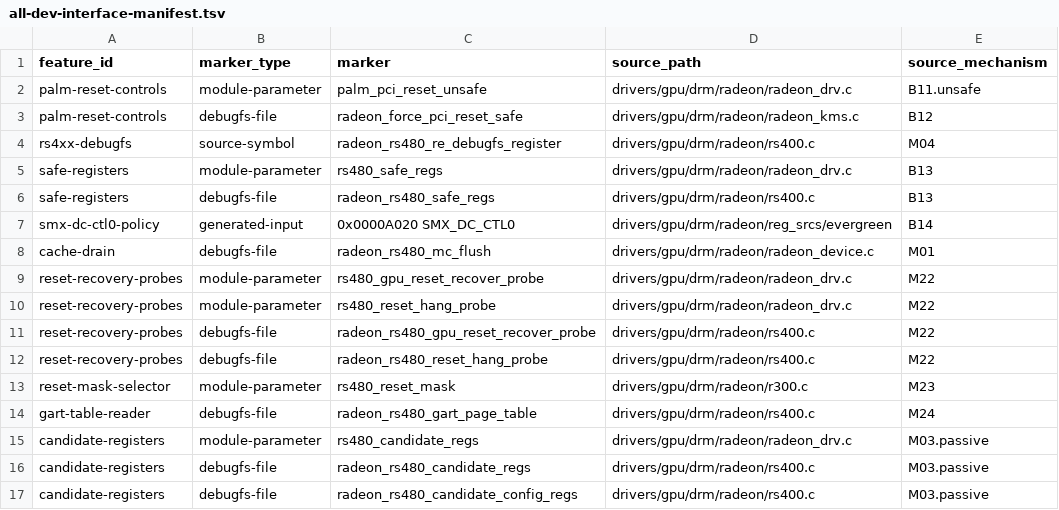
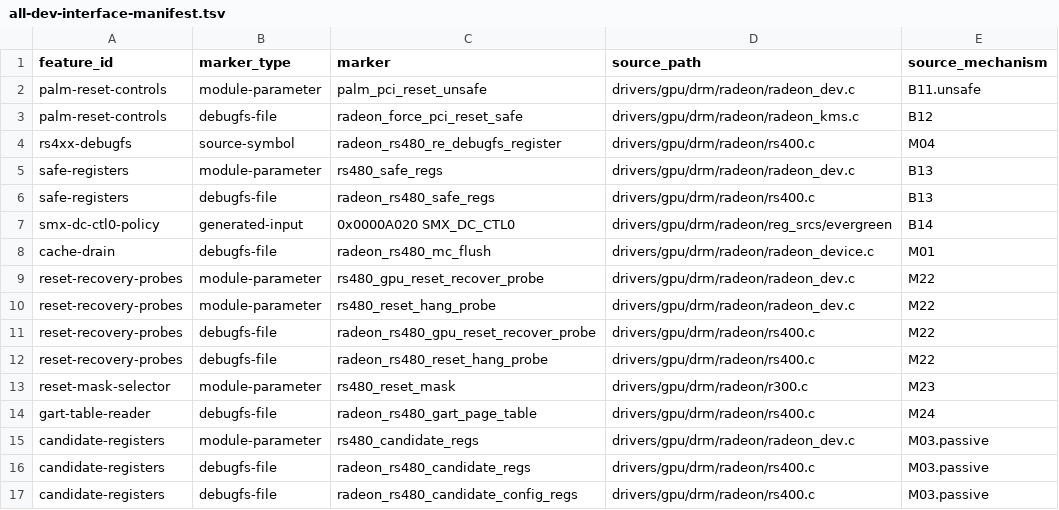
Before and after one commit to Oichkatzelesfrettschen/linux-radeon-gororoba, a TSV file: policy/all-dev-interface-manifest.tsv, drawn as a sheet; only a part is shown; the diff covers the shown part only.

```diff
--- a/policy/all-dev-interface-manifest.tsv
+++ b/policy/all-dev-interface-manifest.tsv
@@ -1,6 +1,6 @@
 feature_id	marker_type	marker	source_path	source_mechanism
-palm-reset-controls	module-parameter	palm_pci_reset_unsafe	drivers/gpu/drm/radeon/radeon_drv.c	B11.unsafe
+palm-reset-controls	module-parameter	palm_pci_reset_unsafe	drivers/gpu/drm/radeon/radeon_dev.c	B11.unsafe
 palm-reset-controls	debugfs-file	radeon_force_pci_reset_safe	drivers/gpu/drm/radeon/radeon_kms.c	B12
 rs4xx-debugfs	source-symbol	radeon_rs480_re_debugfs_register	drivers/gpu/drm/radeon/rs400.c	M04
-safe-registers	module-parameter	rs480_safe_regs	drivers/gpu/drm/radeon/radeon_drv.c	B13
+safe-registers	module-parameter	rs480_safe_regs	drivers/gpu/drm/radeon/radeon_dev.c	B13
 safe-registers	debugfs-file	radeon_rs480_safe_regs	drivers/gpu/drm/radeon/rs400.c	B13
@@ -8,4 +8,4 @@ smx-dc-ctl0-policy	generated-input	0x0000A020 SMX_DC_CTL0	drivers/gpu/drm/radeon
 cache-drain	debugfs-file	radeon_rs480_mc_flush	drivers/gpu/drm/radeon/radeon_device.c	M01
-reset-recovery-probes	module-parameter	rs480_gpu_reset_recover_probe	drivers/gpu/drm/radeon/radeon_drv.c	M22
-reset-recovery-probes	module-parameter	rs480_reset_hang_probe	drivers/gpu/drm/radeon/radeon_drv.c	M22
+reset-recovery-probes	module-parameter	rs480_gpu_reset_recover_probe	drivers/gpu/drm/radeon/radeon_dev.c	M22
+reset-recovery-probes	module-parameter	rs480_reset_hang_probe	drivers/gpu/drm/radeon/radeon_dev.c	M22
 reset-recovery-probes	debugfs-file	radeon_rs480_gpu_reset_recover_probe	drivers/gpu/drm/radeon/rs400.c	M22
@@ -14,3 +14,3 @@ reset-mask-selector	module-parameter	rs480_reset_mask	drivers/gpu/drm/radeon/r30
 gart-table-reader	debugfs-file	radeon_rs480_gart_page_table	drivers/gpu/drm/radeon/rs400.c	M24
-candidate-registers	module-parameter	rs480_candidate_regs	drivers/gpu/drm/radeon/radeon_drv.c	M03.passive
+candidate-registers	module-parameter	rs480_candidate_regs	drivers/gpu/drm/radeon/radeon_dev.c	M03.passive
 candidate-registers	debugfs-file	radeon_rs480_candidate_regs	drivers/gpu/drm/radeon/rs400.c	M03.passive
```
Also changed, not shown: 12 edited cells elsewhere in this file, 6 other files.
